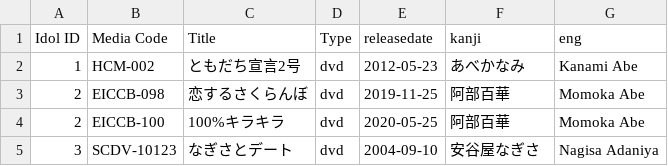
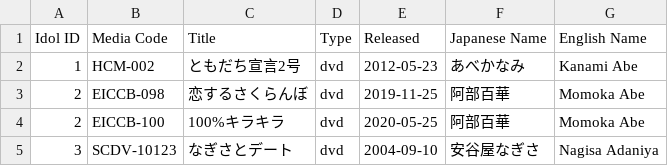
Before and after one commit to rorisaiko/idol_database, a TSV file: ji_title.tsv, drawn as a sheet; only a part is shown.

Commit message:
Fixed titles in ji_title.tsv

```diff
--- a/ji_title.tsv
+++ b/ji_title.tsv
@@ -1,2 +1,2 @@
-Idol ID	Media Code	Title	Type	releasedate	kanji	eng
+Idol ID	Media Code	Title	Type	Released	Japanese Name	English Name
 1	HCM-002	ともだち宣言2号	dvd	2012-05-23	あべかなみ	Kanami Abe
```
